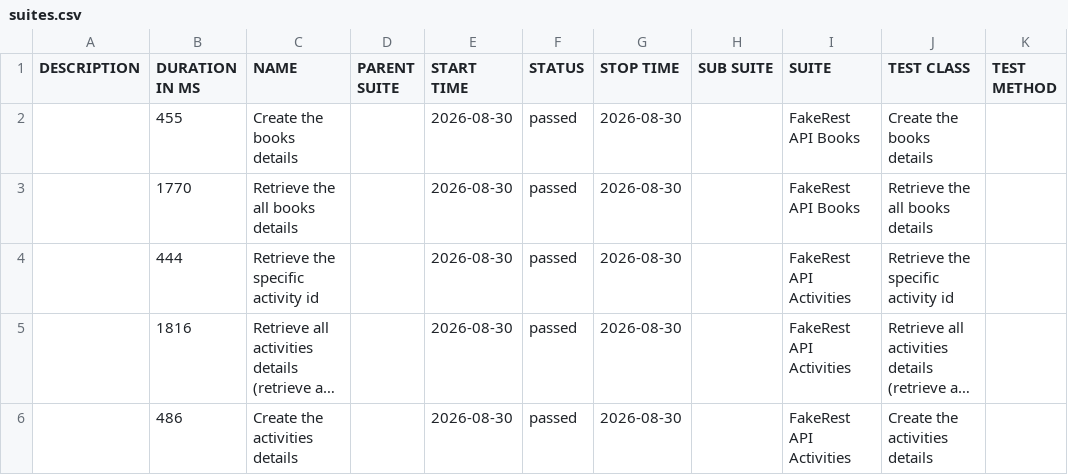
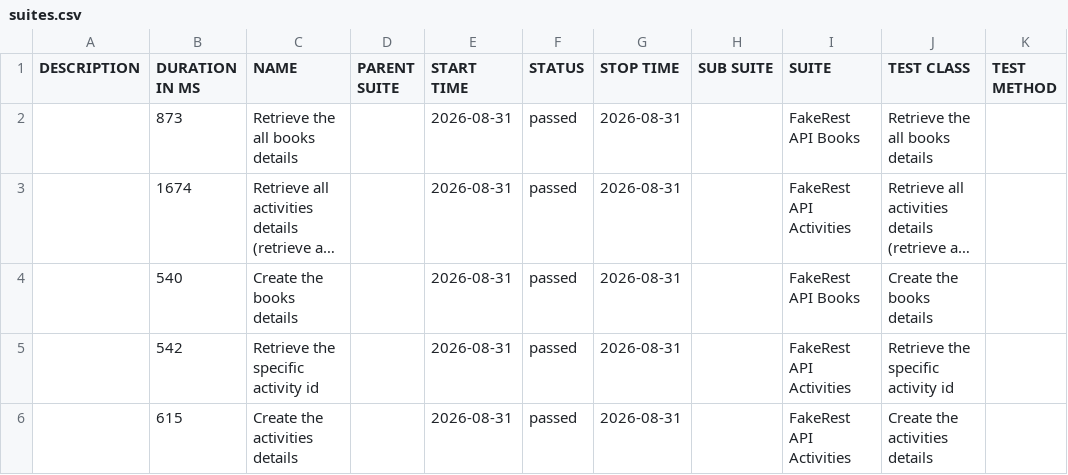
Before and after one commit to BalajiRamudu/API_Testing_Practice, a CSV file: data/suites.csv, drawn as a sheet; long unchanged cells end in …; removed rows and columns are numbered as before the commit, all else as after; the diff names each change by its address in the sheet, - before the commit and + after, or states it on an @@ line.

```diff
--- a/data/suites.csv
+++ b/data/suites.csv
-row 2:  | 455 | Create the books details |  | 2026-08-30 | passed | 2026-08-30 |  | FakeRest API Books | Create the books details
-B2 (DURATION IN MS): 1770
+B2 (DURATION IN MS): 873
-E2 (START TIME): 2026-08-30
+E2 (START TIME): 2026-08-31
-G2 (STOP TIME): 2026-08-30
+G2 (STOP TIME): 2026-08-31
-row 4:  | 444 | Retrieve the specific activity id |  | 2026-08-30 | passed | 2026-08-30 |  | FakeRest API Activities | Retrieve the specific activity id
-B3 (DURATION IN MS): 1816
+B3 (DURATION IN MS): 1674
-E3 (START TIME): 2026-08-30
+E3 (START TIME): 2026-08-31
-G3 (STOP TIME): 2026-08-30
+G3 (STOP TIME): 2026-08-31
+row 4:  | 540 | Create the books details |  | 2026-08-31 | passed | 2026-08-31 |  | FakeRest API Books | Create the books details
+row 5:  | 542 | Retrieve the specific activity id |  | 2026-08-31 | passed | 2026-08-31 |  | FakeRest API Activities | Retrieve the specific activity id
-B6 (DURATION IN MS): 486
+B6 (DURATION IN MS): 615
-E6 (START TIME): 2026-08-30
+E6 (START TIME): 2026-08-31
-G6 (STOP TIME): 2026-08-30
+G6 (STOP TIME): 2026-08-31
```
Also changed, not shown: data/behaviors.csv, 24 other files.
